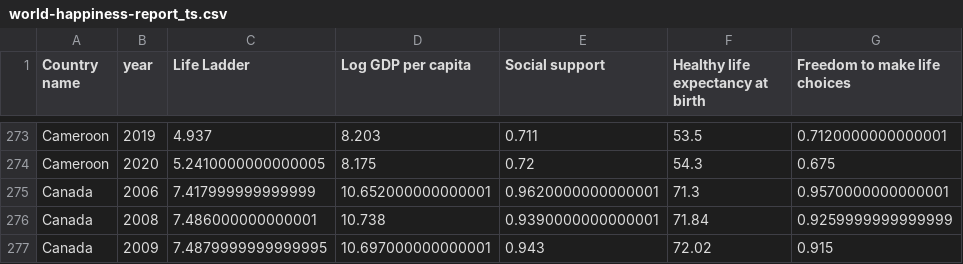
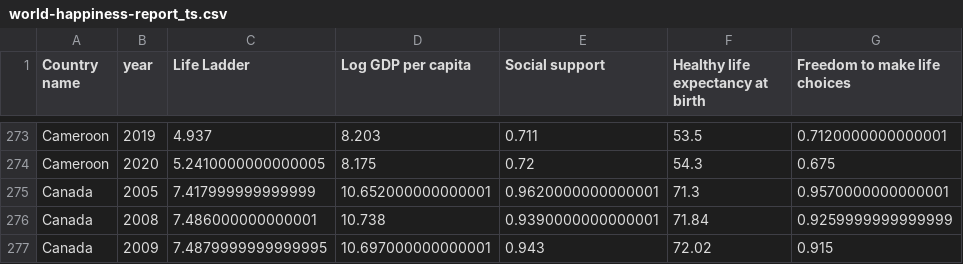
Before and after one commit to HackerHallefornia/world_happiness_report_2021, a CSV file: data/world-happiness-report_ts.csv, drawn as a sheet; only a part is shown, gaps mark what is left out; the diff names each change by its address in the sheet, - before the commit and + after, or states it on an @@ line.

```diff
--- a/data/world-happiness-report_ts.csv
+++ b/data/world-happiness-report_ts.csv
-B275 (year): 2006
+B275 (year): 2005
```
Also changed, not shown: 6 other files.
